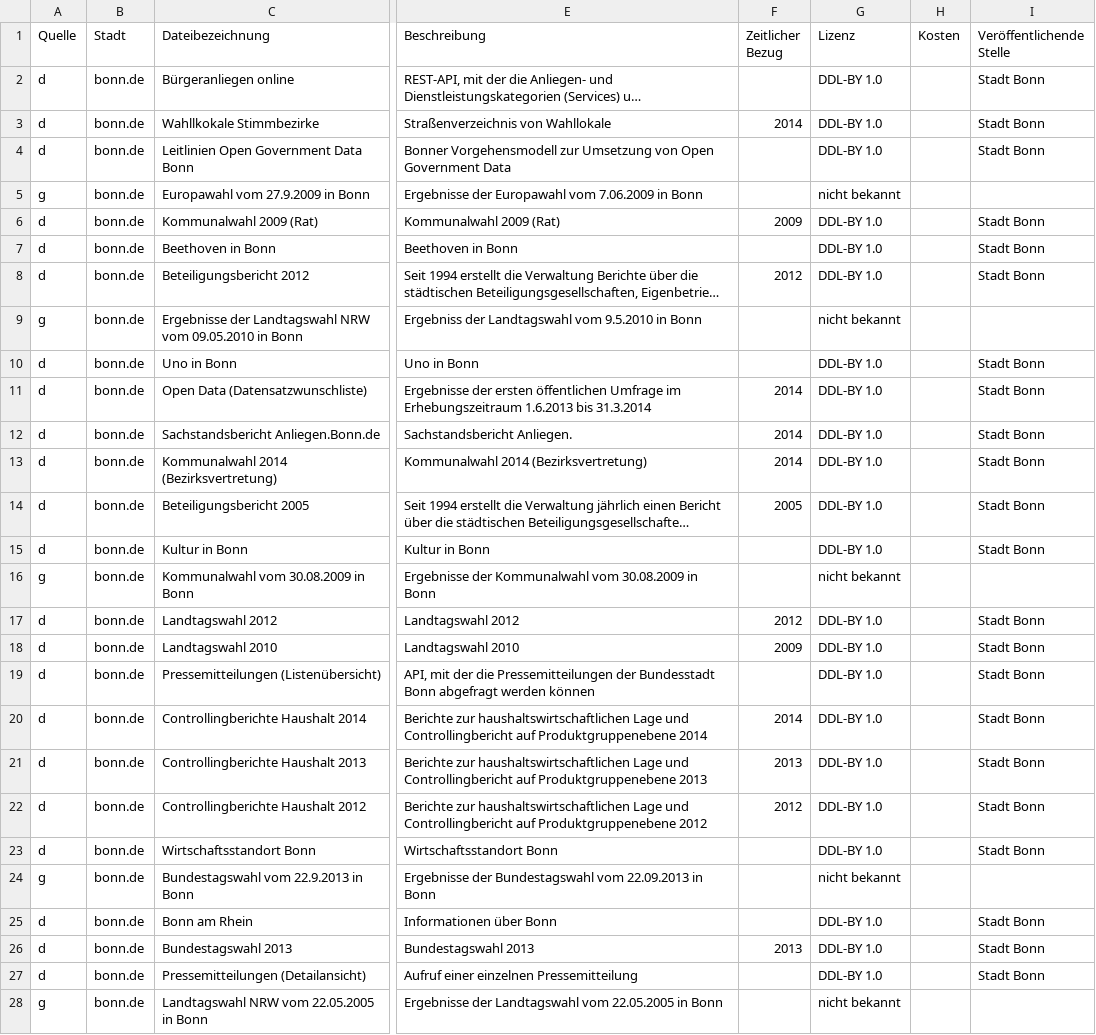
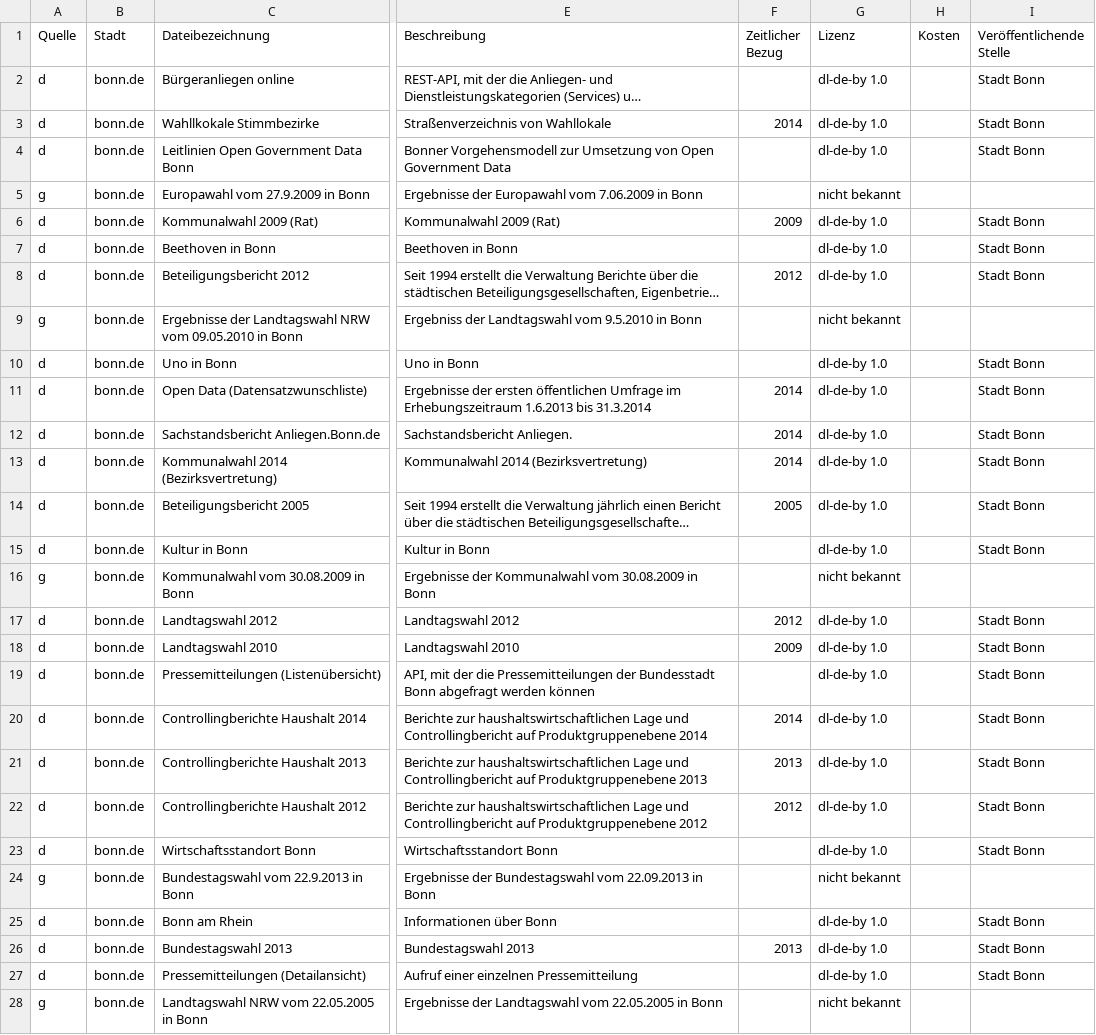
Before and after one commit to okfde/odmonitormap, a CSV file: data/bonn.csv, drawn as a sheet; only a part is shown, gaps mark what is left out; long unchanged cells end in …; the diff covers the shown part only; the diff names each change by its address in the sheet, - before the commit and + after, or states it on an @@ line.

```diff
--- a/data/bonn.csv
+++ b/data/bonn.csv
-G2:G4 (Lizenz): DDL-BY 1.0
+G2:G4 (Lizenz): dl-de-by 1.0
-G6:G8 (Lizenz): DDL-BY 1.0
+G6:G8 (Lizenz): dl-de-by 1.0
-G10:G15 (Lizenz): DDL-BY 1.0
+G10:G15 (Lizenz): dl-de-by 1.0
-G17:G23 (Lizenz): DDL-BY 1.0
+G17:G23 (Lizenz): dl-de-by 1.0
-G25:G27 (Lizenz): DDL-BY 1.0
+G25:G27 (Lizenz): dl-de-by 1.0
```
Also changed, not shown: 21 edited cells elsewhere in this file, data/index.csv, data/moers.csv, 2 other files.
